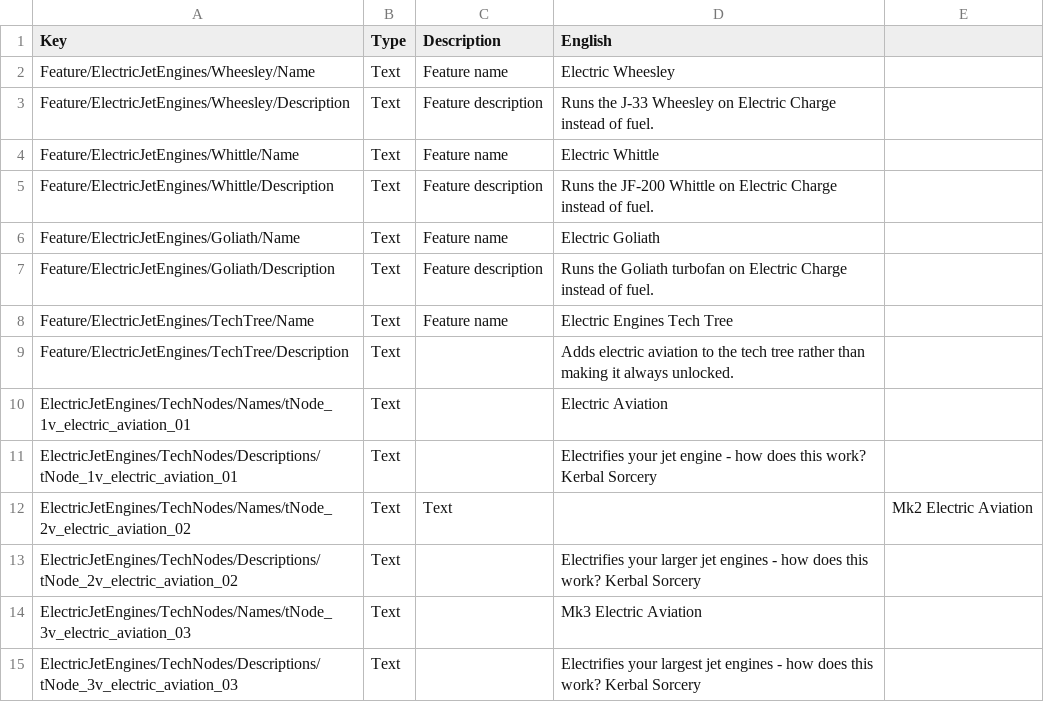
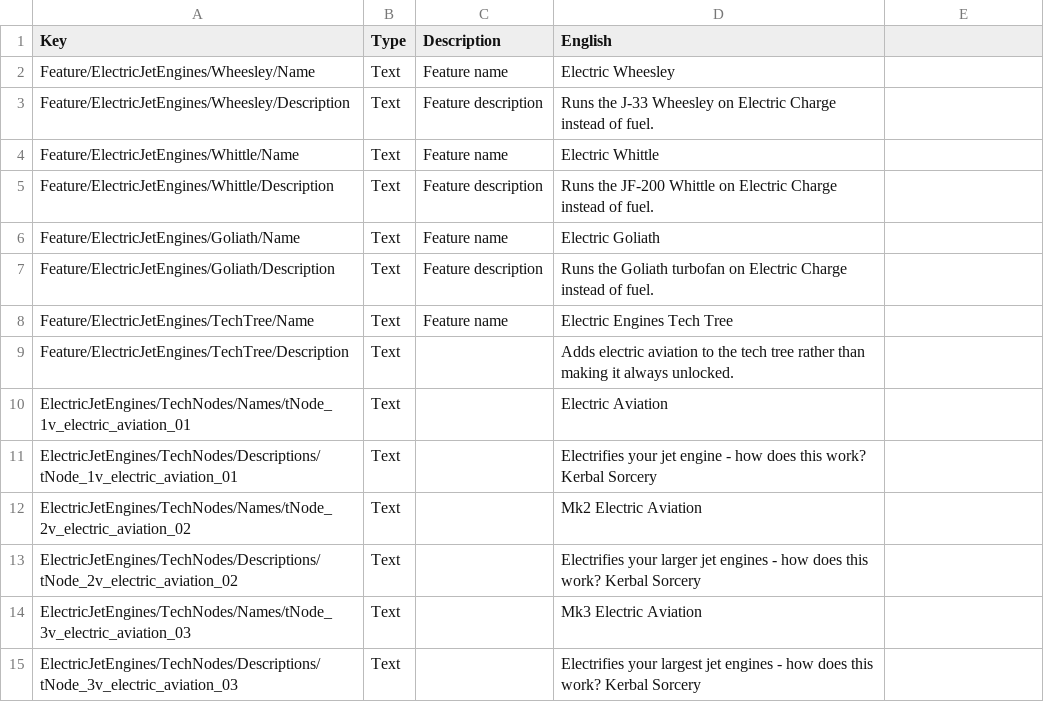
Before and after one commit to cheese3660/Electric-Jet-Engines, a CSV file: localizations/electric_jet_engines.csv, drawn as a sheet.

Commit message:
Fix formatting in electric_jet_engines.csv

```diff
--- a/localizations/electric_jet_engines.csv
+++ b/localizations/electric_jet_engines.csv
@@ -11,3 +11,3 @@ ElectricJetEngines/TechNodes/Names/tNode_1v_electric_aviation_01,Text,,Electric
 ElectricJetEngines/TechNodes/Descriptions/tNode_1v_electric_aviation_01,Text,,Electrifies your jet engine - how does this work? Kerbal Sorcery
-ElectricJetEngines/TechNodes/Names/tNode_2v_electric_aviation_02,Text,Text,,Mk2 Electric Aviation
+ElectricJetEngines/TechNodes/Names/tNode_2v_electric_aviation_02,Text,,Mk2 Electric Aviation
 ElectricJetEngines/TechNodes/Descriptions/tNode_2v_electric_aviation_02,Text,,Electrifies your larger jet engines - how does this work? Kerbal Sorcery
```
